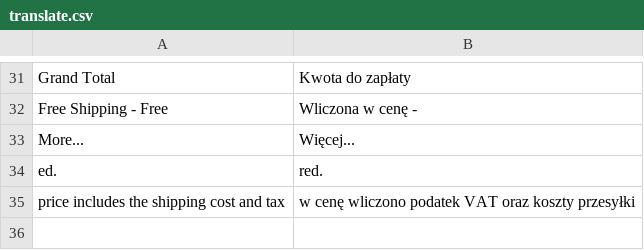
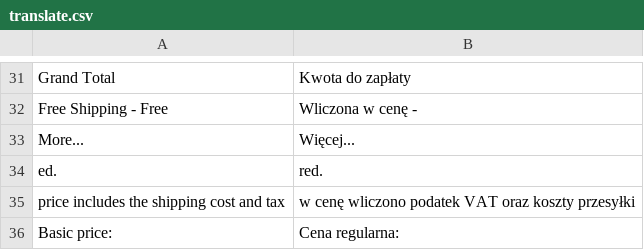
Before and after one commit to Zefiryn/2plus3d-sklep, a CSV file: app/design/frontend/default/2plus3d/locale/pl_PL/translate.csv, drawn as a sheet; only a part is shown, gaps mark what is left out; the diff names each change by its address in the sheet, - before the commit and + after, or states it on an @@ line.

```diff
--- a/app/design/frontend/default/2plus3d/locale/pl_PL/translate.csv
+++ b/app/design/frontend/default/2plus3d/locale/pl_PL/translate.csv
+row 36: Basic price: | Cena regularna:
```
Also changed, not shown: 4 other files.
